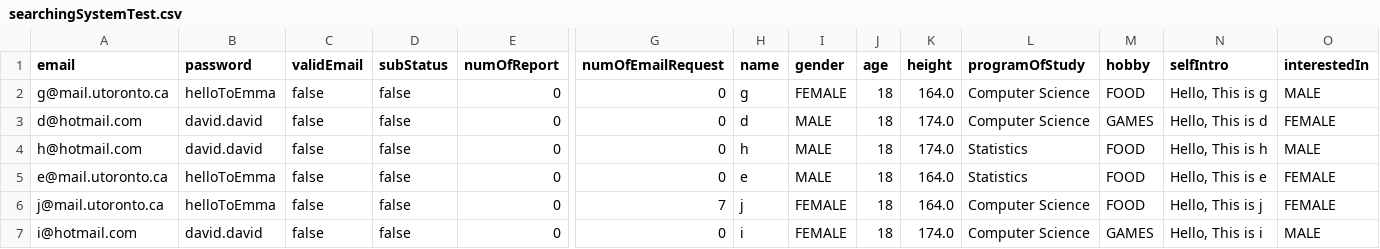
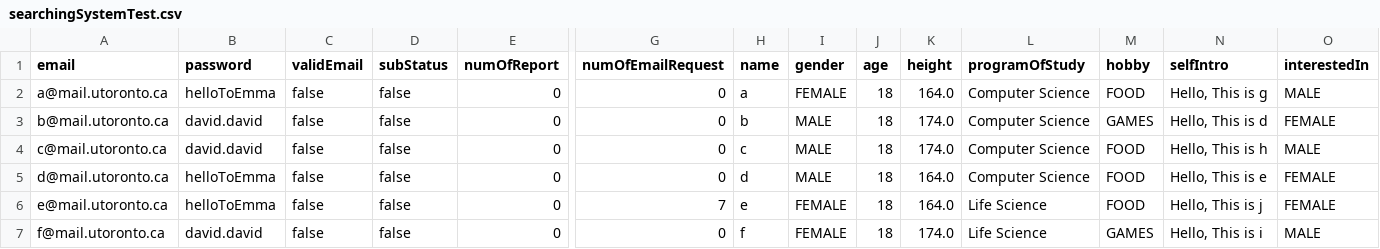
Before and after one commit to CSC207-2022F-UofT/course-project-choose, a CSV file: src/main/resources/searchingSystemTest.csv, drawn as a sheet; only a part is shown, gaps mark what is left out; removed rows and columns are numbered as before the commit, all else as after; rows hold the shown columns only; the diff names each change by its address in the sheet, - before the commit and + after, or states it on an @@ line.

Commit message:
Add ProgramOfStudy specification

```diff
--- a/src/main/resources/searchingSystemTest.csv
+++ b/src/main/resources/searchingSystemTest.csv
-A2 (email): g@mail.utoronto.ca
+A2 (email): a@mail.utoronto.ca
-H2 (name): g
+H2 (name): a
-A3 (email): d@hotmail.com
+A3 (email): b@mail.utoronto.ca
-H3 (name): d
+H3 (name): b
-A4 (email): h@hotmail.com
+A4 (email): c@mail.utoronto.ca
-H4 (name): h
+H4 (name): c
-L4 (programOfStudy): Statistics
+L4 (programOfStudy): Computer Science
+row 5: d@mail.utoronto.ca | helloToEmma | false | false | 0 | 0 | d | MALE | 18 | 164.0 | Computer Science | FOOD | Hello, This is e | FEMALE
-G6 (numOfEmailRequest): 0
+G6 (numOfEmailRequest): 7
-I6 (gender): MALE
+I6 (gender): FEMALE
-L6 (programOfStudy): Statistics
+L6 (programOfStudy): Life Science
-N6 (selfIntro): Hello, This is e
+N6 (selfIntro): Hello, This is j
-row 6: j@mail.utoronto.ca | helloToEmma | false | false | 0 | 7 | j | FEMALE | 18 | 164.0 | Computer Science | FOOD | Hello, This is j | FEMALE
-A7 (email): i@hotmail.com
+A7 (email): f@mail.utoronto.ca
-H7 (name): i
+H7 (name): f
-L7 (programOfStudy): Computer Science
+L7 (programOfStudy): Life Science
```
Also changed, not shown: 1 other file.
